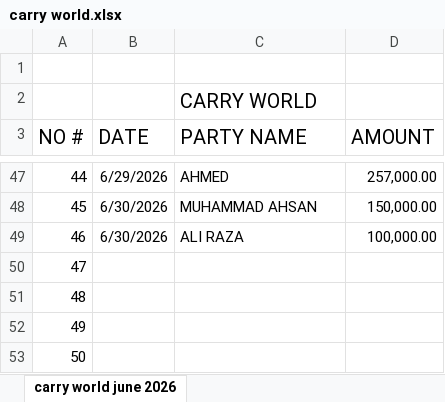
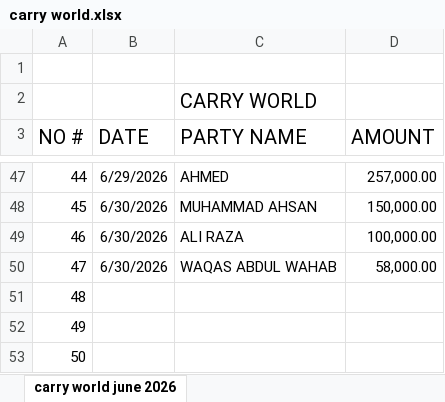
Before and after one commit to Swiss-Tech-Global/Employees_Data_Backup, an Excel workbook: SwissTechAhsan/AHSAN/carry world.xlsx, sheet carry world june 2026, drawn as a sheet; only a part is shown, gaps mark what is left out; values as stored, in another font and other column widths than the file's, no borders; the diff names each change by its address in the sheet, - before the commit and + after, or states it on an @@ line.

```diff
--- a/SwissTechAhsan/AHSAN/carry world.xlsx (sheet carry world june 2026)
+++ b/SwissTechAhsan/AHSAN/carry world.xlsx (sheet carry world june 2026)
-B50 (DATE): (empty)
+B50 (DATE): 6/30/2026
-C50 (PARTY NAME): (empty)
+C50 (PARTY NAME): WAQAS ABDUL WAHAB
-D50 (AMOUNT): (empty)
+D50 (AMOUNT): 58,000.00
```
Also changed, not shown: SwissTechAhsan/AHSAN/OFFICE FILE.xlsx, SwissTechSaqib/Swiss Tech Files 2025/Sales Reports 2025/Sales Report June-2026.xlsx, 2 other files.
